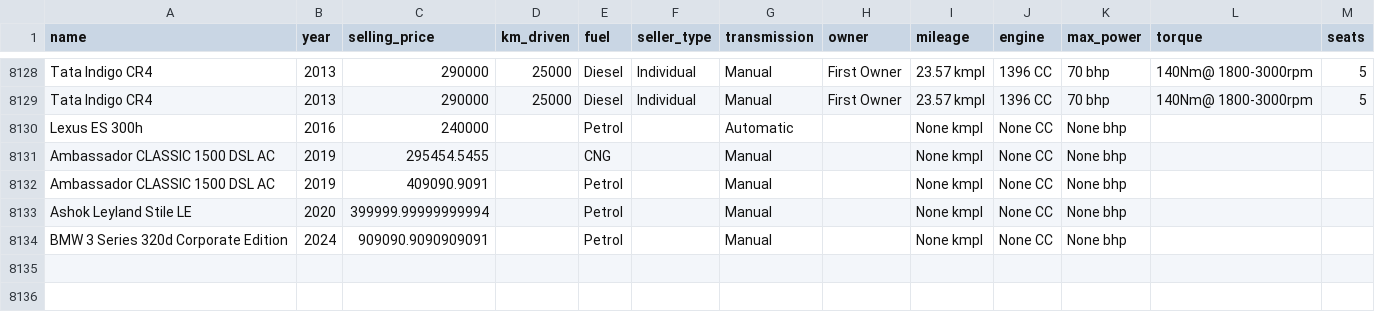
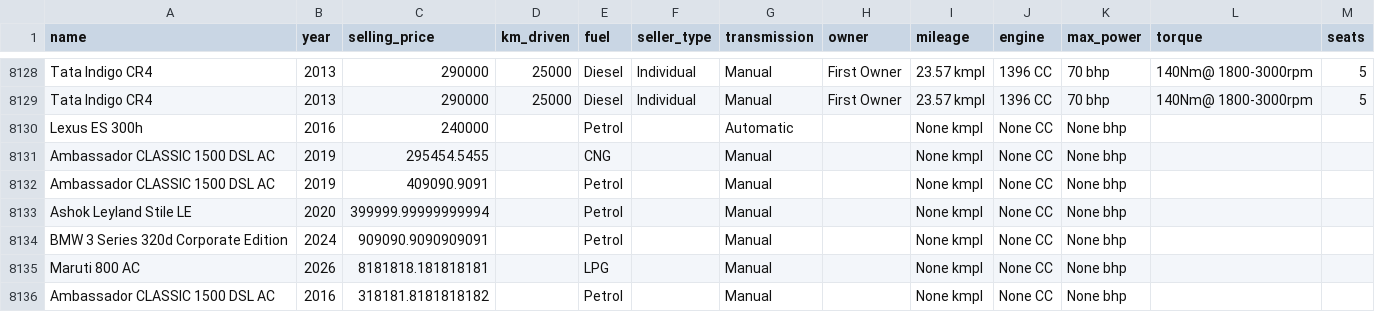
Before and after one commit to ZENITH-RAI/final-year-project, a CSV file: UsedCars.csv, drawn as a sheet; only a part is shown, gaps mark what is left out; the diff names each change by its address in the sheet, - before the commit and + after, or states it on an @@ line.

```diff
--- a/UsedCars.csv
+++ b/UsedCars.csv
+row 8135: Maruti 800 AC | 2026 | 8181818.181818181 |  | LPG |  | Manual |  | None kmpl | None CC | None bhp
+row 8136: Ambassador CLASSIC 1500 DSL AC | 2016 | 318181.8181818182 |  | Petrol |  | Manual |  | None kmpl | None CC | None bhp
```
Also changed, not shown: 8 other files.
